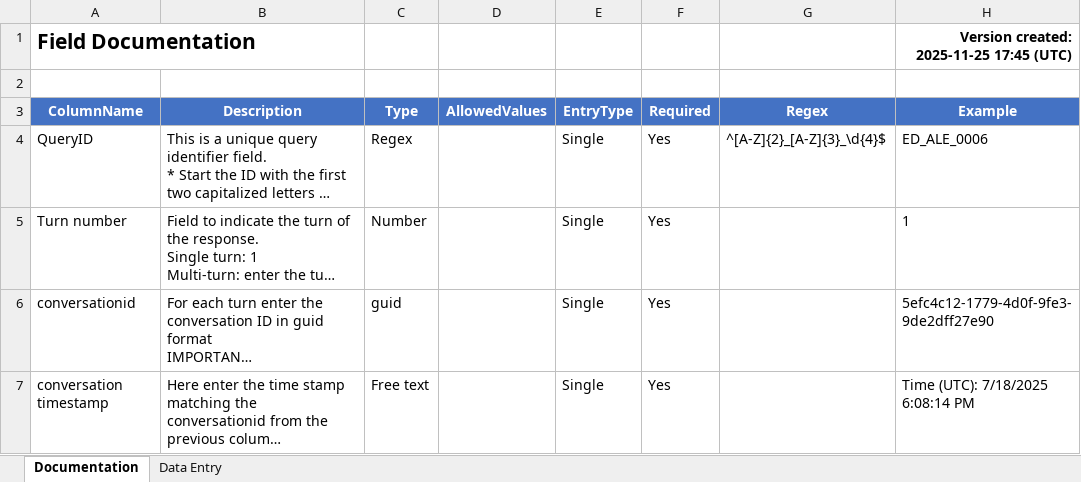
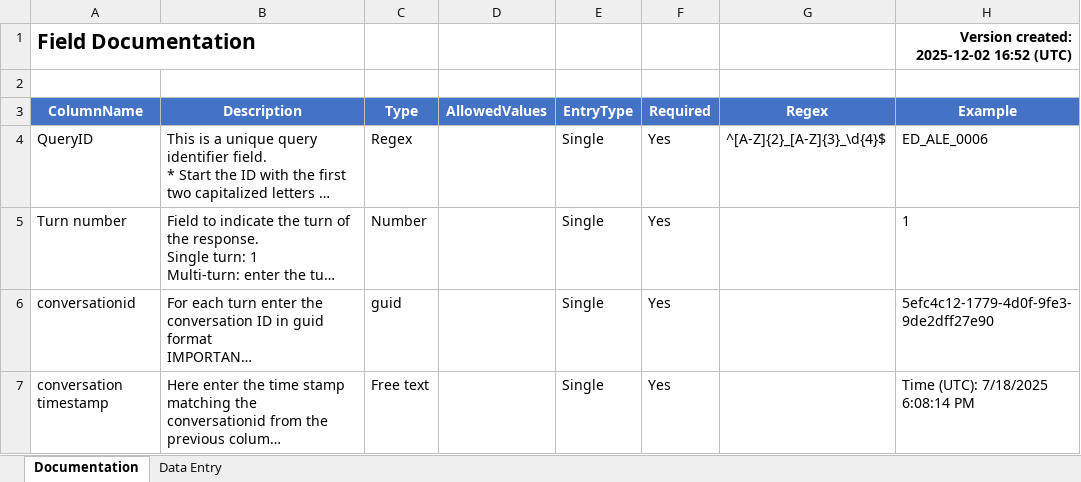
Before and after one commit to microsoft/Data-Vendor-Public-Resources-Draft, an Excel workbook: create_agent_directory/resources/enhanced_template.xlsm, sheet Documentation, drawn as a sheet; only a part is shown; long unchanged cells end in …; values as stored, in another font and other column widths than the file's, no borders; the diff names each change by its address in the sheet, - before the commit and + after, or states it on an @@ line.

```diff
--- a/create_agent_directory/resources/enhanced_template.xlsm (sheet Documentation)
+++ b/create_agent_directory/resources/enhanced_template.xlsm (sheet Documentation)
-H1 (Example): Version created: 2025-11-25 17:45 (UTC)
+H1 (Example): Version created: 2025-12-02 16:52 (UTC)
```
Also changed, not shown: sheet Data Entry, create_agent_directory/resources/abridged_enhanced_template.xlsm, 2 other files.
